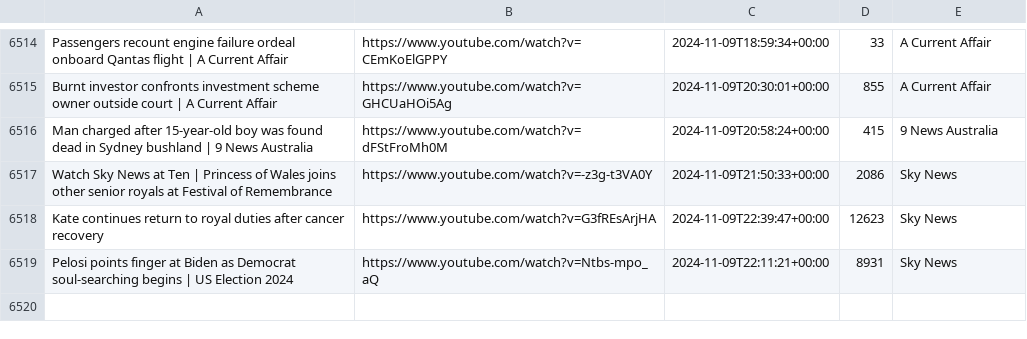
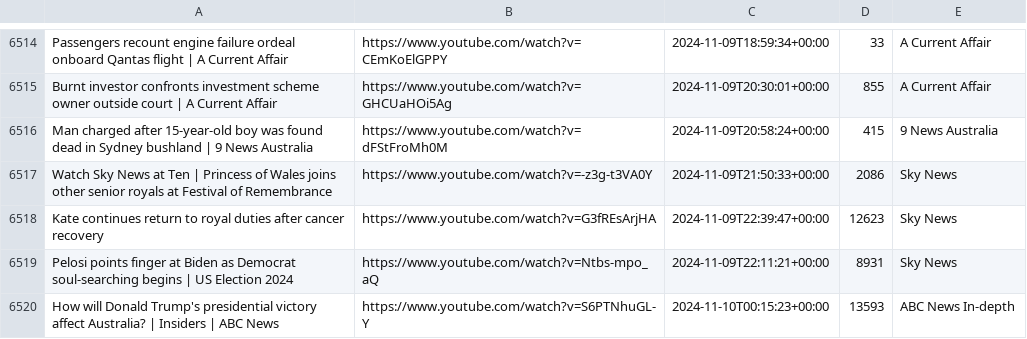
Before and after one commit to alexlaverty/aussienewsvideos, a CSV file: videos.csv, drawn as a sheet; only a part is shown, gaps mark what is left out.

```diff
--- a/videos.csv
+++ b/videos.csv
@@ -6519 +6519,2 @@ Kate continues return to royal duties after cancer recovery,https://www.youtube.
 Pelosi points finger at Biden as Democrat soul-searching begins | US Election 2024,https://www.youtube.com/watch?v=Ntbs-mpo_aQ,2024-11-09T22:11:21+00:00,8931,Sky News
+How will Donald Trump's presidential victory affect Australia? | Insiders | ABC News,https://www.youtube.com/watch?v=S6PTNhuGL-Y,2024-11-10T00:15:23+00:00,13593,ABC News In-depth
```
